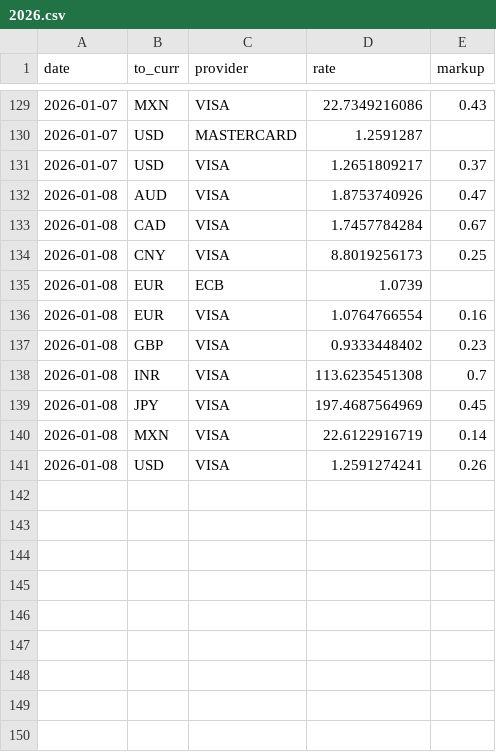
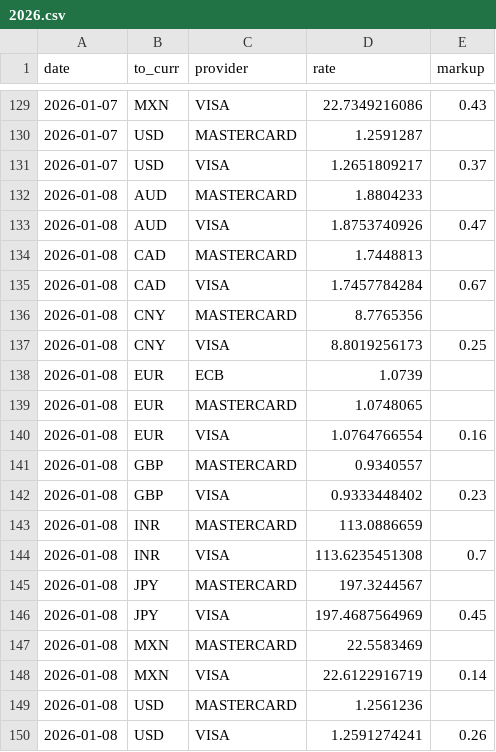
Before and after one commit to avishj/ForexRadar, a CSV file: db/CHF/2026.csv, drawn as a sheet; only a part is shown, gaps mark what is left out.

```diff
--- a/db/CHF/2026.csv
+++ b/db/CHF/2026.csv
@@ -131,11 +131,20 @@ date,to_curr,provider,rate,markup
 2026-01-07,USD,VISA,1.2651809217,0.37
+2026-01-08,AUD,MASTERCARD,1.8804233,
 2026-01-08,AUD,VISA,1.8753740926,0.47
+2026-01-08,CAD,MASTERCARD,1.7448813,
 2026-01-08,CAD,VISA,1.7457784284,0.67
+2026-01-08,CNY,MASTERCARD,8.7765356,
 2026-01-08,CNY,VISA,8.8019256173,0.25
 2026-01-08,EUR,ECB,1.0739,
+2026-01-08,EUR,MASTERCARD,1.0748065,
 2026-01-08,EUR,VISA,1.0764766554,0.16
+2026-01-08,GBP,MASTERCARD,0.9340557,
 2026-01-08,GBP,VISA,0.9333448402,0.23
+2026-01-08,INR,MASTERCARD,113.0886659,
 2026-01-08,INR,VISA,113.6235451308,0.7
+2026-01-08,JPY,MASTERCARD,197.3244567,
 2026-01-08,JPY,VISA,197.4687564969,0.45
+2026-01-08,MXN,MASTERCARD,22.5583469,
 2026-01-08,MXN,VISA,22.6122916719,0.14
+2026-01-08,USD,MASTERCARD,1.2561236,
 2026-01-08,USD,VISA,1.2591274241,0.26
```
Also changed, not shown: db/CNY/2025.csv, db/EUR/2026.csv, 38 other files.
